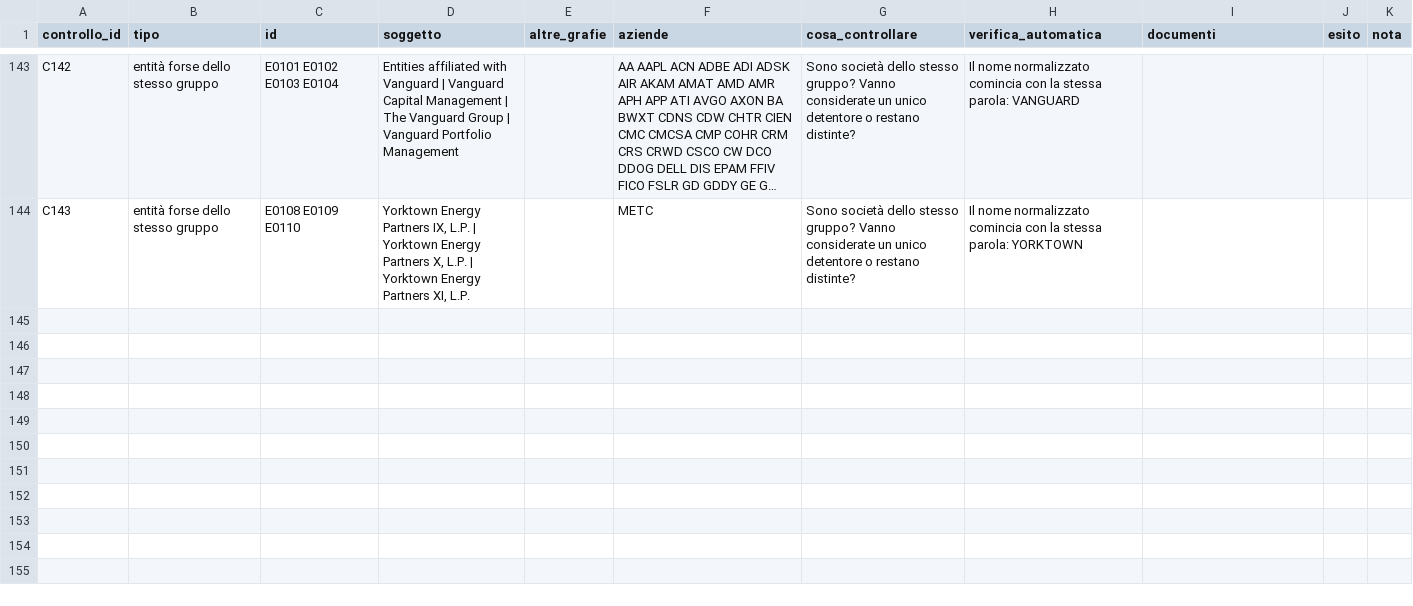
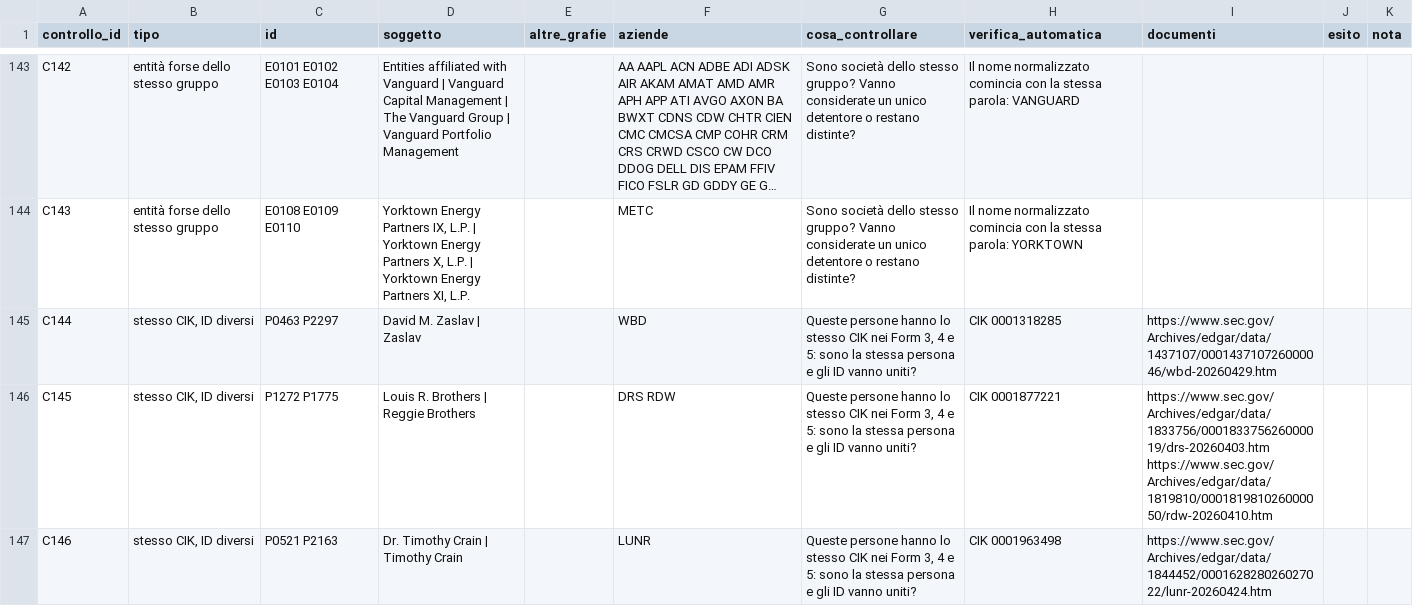
Before and after one commit to infonodesETS/manintheloop, a CSV file: rawdata/sec-edgar/2026-11-21/controlli-manuali.csv, drawn as a sheet; only a part is shown, gaps mark what is left out; long unchanged cells end in …; the diff covers the shown part only; the diff names each change by its address in the sheet, - before the commit and + after, or states it on an @@ line.

```diff
--- a/rawdata/sec-edgar/2026-11-21/controlli-manuali.csv
+++ b/rawdata/sec-edgar/2026-11-21/controlli-manuali.csv
+row 145: C144 | stesso CIK, ID diversi | P0463 P2297 | David M. Zaslav | Zaslav |  | WBD | Queste persone hanno lo stesso CIK nei Form 3, 4 e 5: sono la stessa persona e gli ID vanno uniti? | CIK 0001318285 | https://www.sec.gov/Archives/edgar/data/1437107/000143710726000046/wbd-20260429.htm
+row 146: C145 | stesso CIK, ID diversi | P1272 P1775 | Louis R. Brothers | Reggie Brothers |  | DRS RDW | Queste persone hanno lo stesso CIK nei Form 3, 4 e 5: sono la stessa persona e gli ID vanno uniti? | CIK 0001877221 | https://www.sec.gov/Archives/edgar/data/1833756/000183375626000019/drs-20260403.htm https://www.sec.gov/Archives/edgar/data/1819810/000181981026000050/rdw-20260410.htm
+row 147: C146 | stesso CIK, ID diversi | P0521 P2163 | Dr. Timothy Crain | Timothy Crain |  | LUNR | Queste persone hanno lo stesso CIK nei Form 3, 4 e 5: sono la stessa persona e gli ID vanno uniti? | CIK 0001963498 | https://www.sec.gov/Archives/edgar/data/1844452/000162828026027022/lunr-20260424.htm
```
Also changed, not shown: 2 added rows elsewhere in this file, rawdata/sec-edgar/2026-11-21/righe-cambiate.csv, 1 other file.
